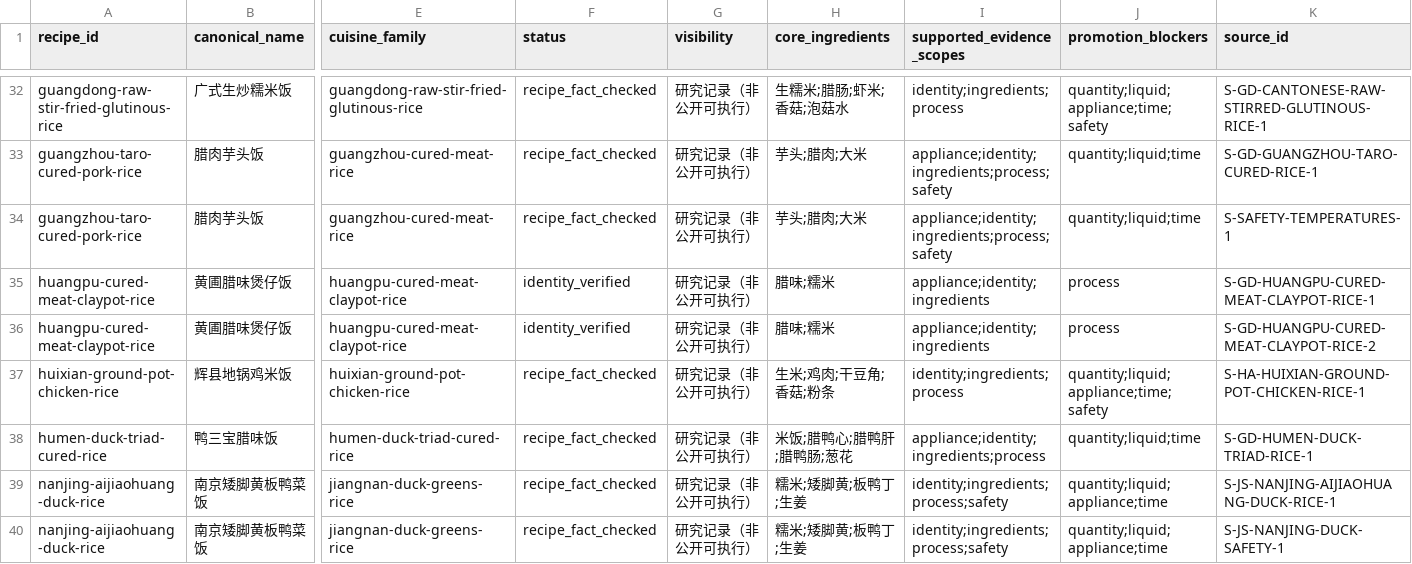
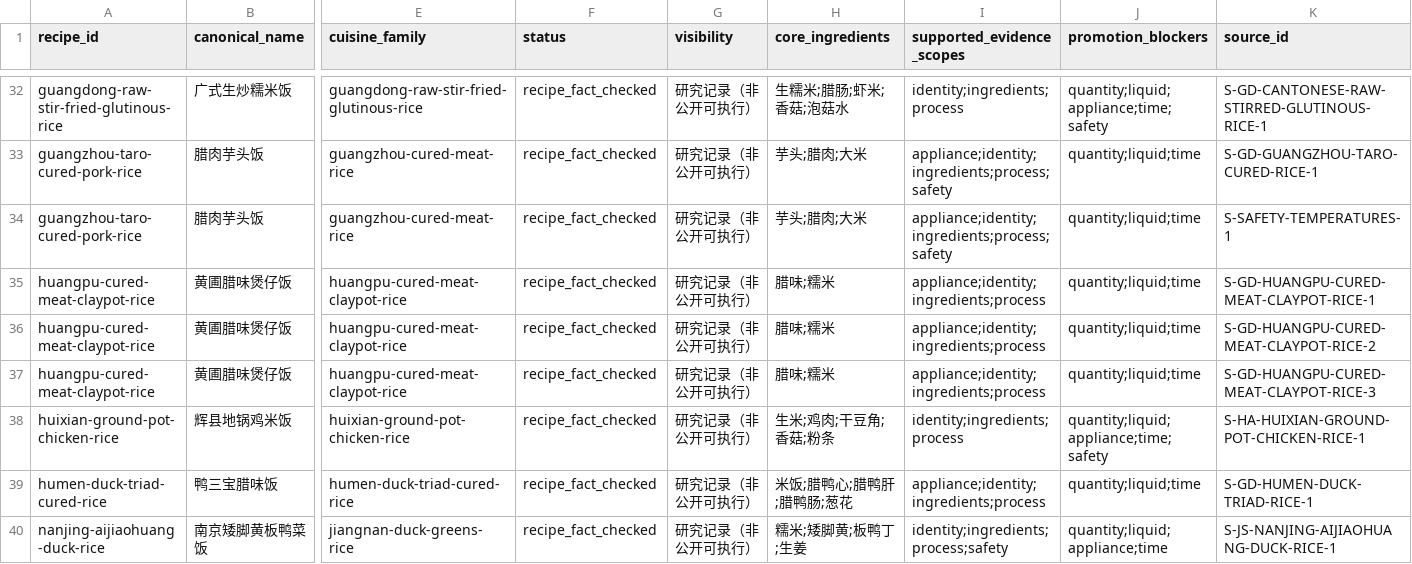
Before and after one commit to liuyuxin01210725-debug/yiguochu, a CSV file: docs/source-backed-one-pot-recipes.csv, drawn as a sheet; only a part is shown, gaps mark what is left out; the shorter side is filled out with more unchanged rows; rows hold the shown columns only; the diff names each change by its address in the sheet, - before the commit and + after, or states it on an @@ line.

Commit message:
data: add Huangpu claypot rice process evidence

```diff
--- a/docs/source-backed-one-pot-recipes.csv
+++ b/docs/source-backed-one-pot-recipes.csv
-F35:F36 (status): identity_verified
+F35:F36 (status): recipe_fact_checked
-I35:I36 (supported_evidence_scopes): appliance;identity;ingredients
+I35:I36 (supported_evidence_scopes): appliance;identity;ingredients;process
-J35:J36 (promotion_blockers): process
+J35:J36 (promotion_blockers): quantity;liquid;time
+row 37: huangpu-cured-meat-claypot-rice | 黄圃腊味煲仔饭 | huangpu-cured-meat-claypot-rice | recipe_fact_checked | 研究记录（非公开可执行） | 腊味;糯米 | appliance;identity;ingredients;process | quantity;liquid;time | S-GD-HUANGPU-CURED-MEAT-CLAYPOT-RICE-3
```
Also changed, not shown: 4 other files.
